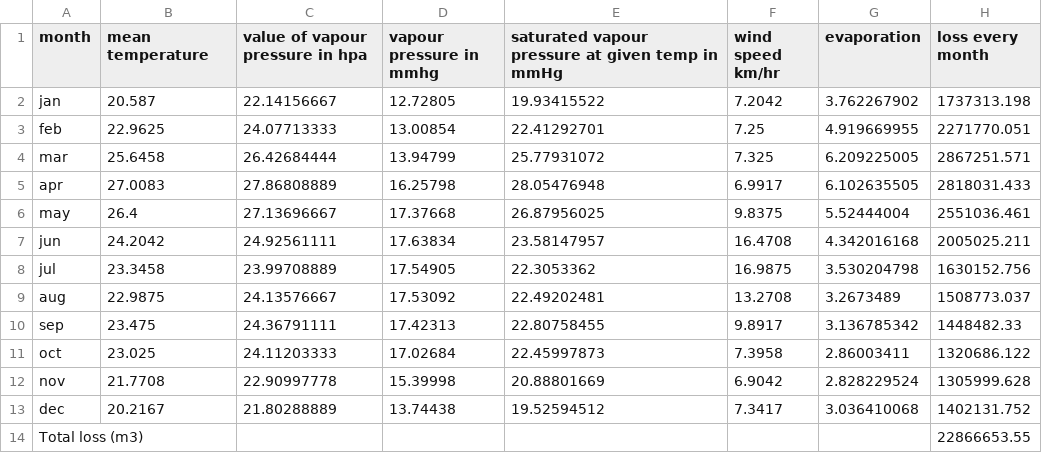
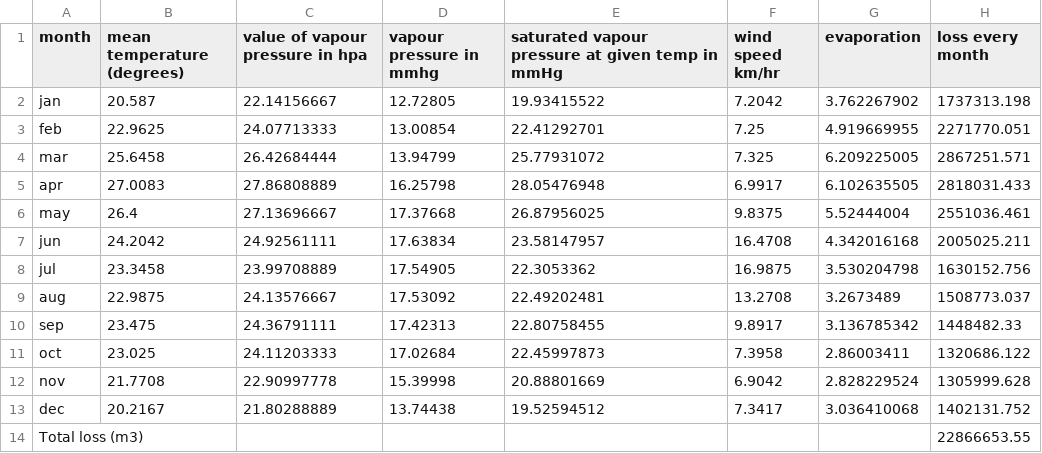
Before and after one commit to amanbagrecha/floating-solar, a CSV file: evap_loss_csv.csv, drawn as a sheet.

Commit message:
update evap file
add units for mean temperature

```diff
--- a/evap_loss_csv.csv
+++ b/evap_loss_csv.csv
@@ -1,2 +1,2 @@
-month,mean temperature,value of vapour pressure in hpa,vapour pressure in mmhg,saturated vapour pressure at given temp in mmHg,wind speed km/hr,evaporation,loss every month
+month,mean temperature (degrees),value of vapour pressure in hpa,vapour pressure in mmhg,saturated vapour pressure at given temp in mmHg,wind speed km/hr,evaporation,loss every month
 jan,20.587,22.14156667,12.72805,19.93415522,7.2042,3.762267902,1737313.198
```
